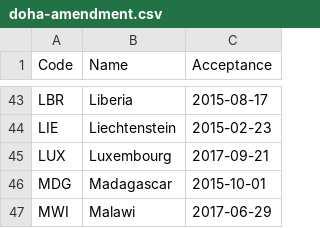
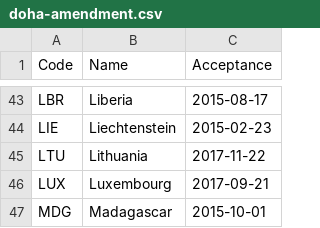
Before and after one commit to openclimatedata/doha-amendment-entry-into-force, a CSV file: data/doha-amendment.csv, drawn as a sheet; only a part is shown, gaps mark what is left out; the shorter side is filled out with more unchanged rows; the diff names each change by its address in the sheet, - before the commit and + after, or states it on an @@ line.

Commit message:
Update with Lithuania

```diff
--- a/data/doha-amendment.csv
+++ b/data/doha-amendment.csv
+row 45: LTU | Lithuania | 2017-11-22
```
